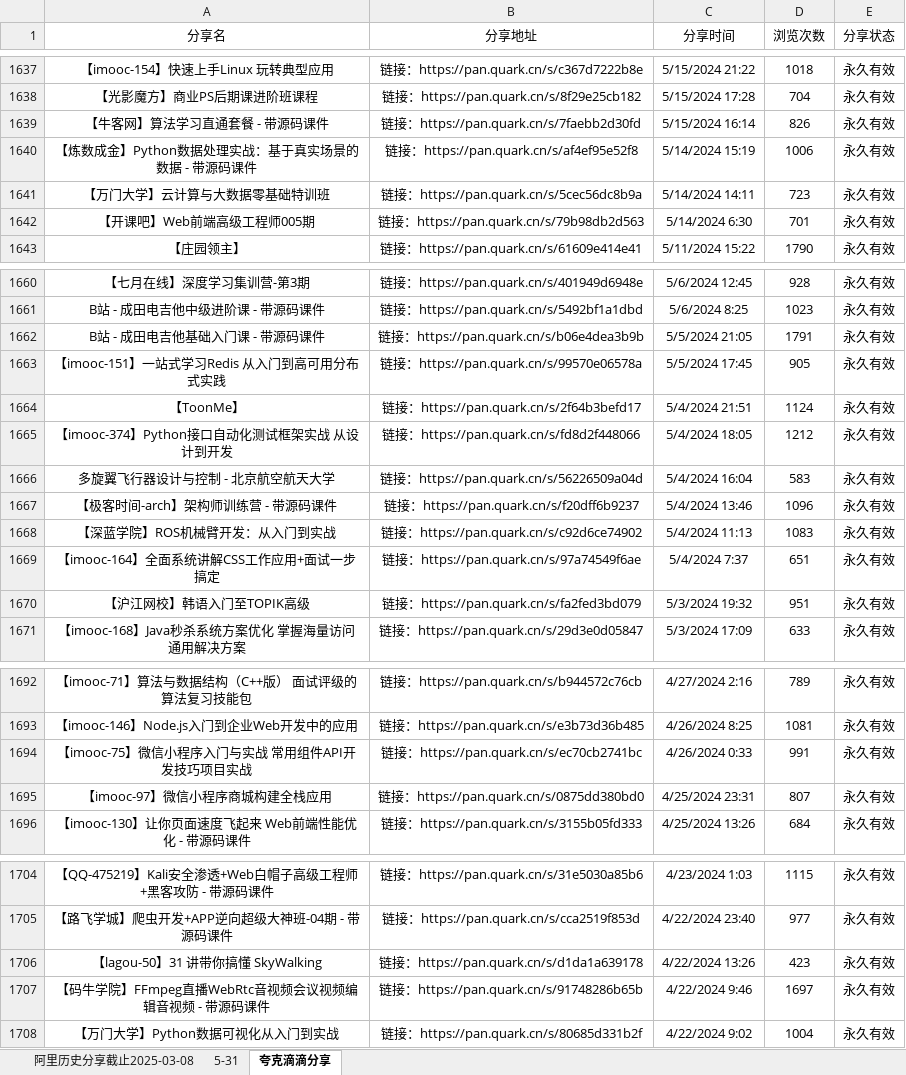
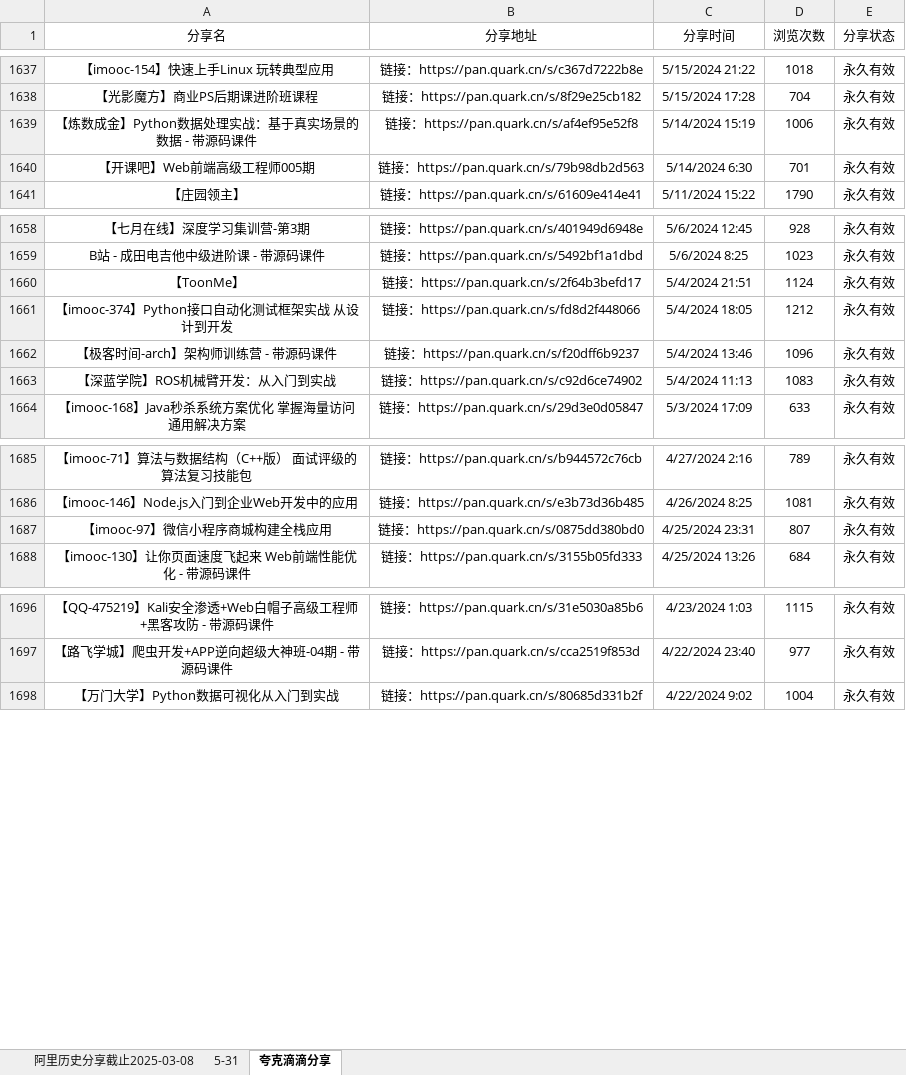
Before and after one commit to mitjavaz/memo, an Excel workbook: .ready/夸克滴滴分享.xlsx, sheet 夸克滴滴分享, drawn as a sheet; only a part is shown, gaps mark what is left out; values as stored, in another font and other column widths than the file's, no borders; the diff names each change by its address in the sheet, - before the commit and + after, or states it on an @@ line.

```diff
--- a/.ready/夸克滴滴分享.xlsx (sheet 夸克滴滴分享)
+++ b/.ready/夸克滴滴分享.xlsx (sheet 夸克滴滴分享)
-row 1639: 【牛客网】算法学习直通套餐 - 带源码课件 | 链接：https://pan.quark.cn/s/7faebb2d30fd | 5/15/2024 16:14 | 826 | 永久有效
-row 1641: 【万门大学】云计算与大数据零基础特训班 | 链接：https://pan.quark.cn/s/5cec56dc8b9a | 5/14/2024 14:11 | 723 | 永久有效
-row 1662: B站 - 成田电吉他基础入门课 - 带源码课件 | 链接：https://pan.quark.cn/s/b06e4dea3b9b | 5/5/2024 21:05 | 1791 | 永久有效
-row 1663: 【imooc-151】一站式学习Redis 从入门到高可用分布式实践 | 链接：https://pan.quark.cn/s/99570e06578a | 5/5/2024 17:45 | 905 | 永久有效
-row 1666: 多旋翼飞行器设计与控制 - 北京航空航天大学 | 链接：https://pan.quark.cn/s/56226509a04d | 5/4/2024 16:04 | 583 | 永久有效
-row 1669: 【imooc-164】全面系统讲解CSS工作应用+面试一步搞定 | 链接：https://pan.quark.cn/s/97a74549f6ae | 5/4/2024 7:37 | 651 | 永久有效
-row 1670: 【沪江网校】韩语入门至TOPIK高级 | 链接：https://pan.quark.cn/s/fa2fed3bd079 | 5/3/2024 19:32 | 951 | 永久有效
-row 1694: 【imooc-75】微信小程序入门与实战 常用组件API开发技巧项目实战 | 链接：https://pan.quark.cn/s/ec70cb2741bc | 4/26/2024 0:33 | 991 | 永久有效
-row 1706: 【lagou-50】31 讲带你搞懂 SkyWalking | 链接：https://pan.quark.cn/s/d1da1a639178 | 4/22/2024 13:26 | 423 | 永久有效
-row 1707: 【码牛学院】FFmpeg直播WebRtc音视频会议视频编辑音视频 - 带源码课件 | 链接：https://pan.quark.cn/s/91748286b65b | 4/22/2024 9:46 | 1697 | 永久有效
```
Also changed, not shown: sheet 5-31, sheet 阿里历史分享截止2025-03-08.
